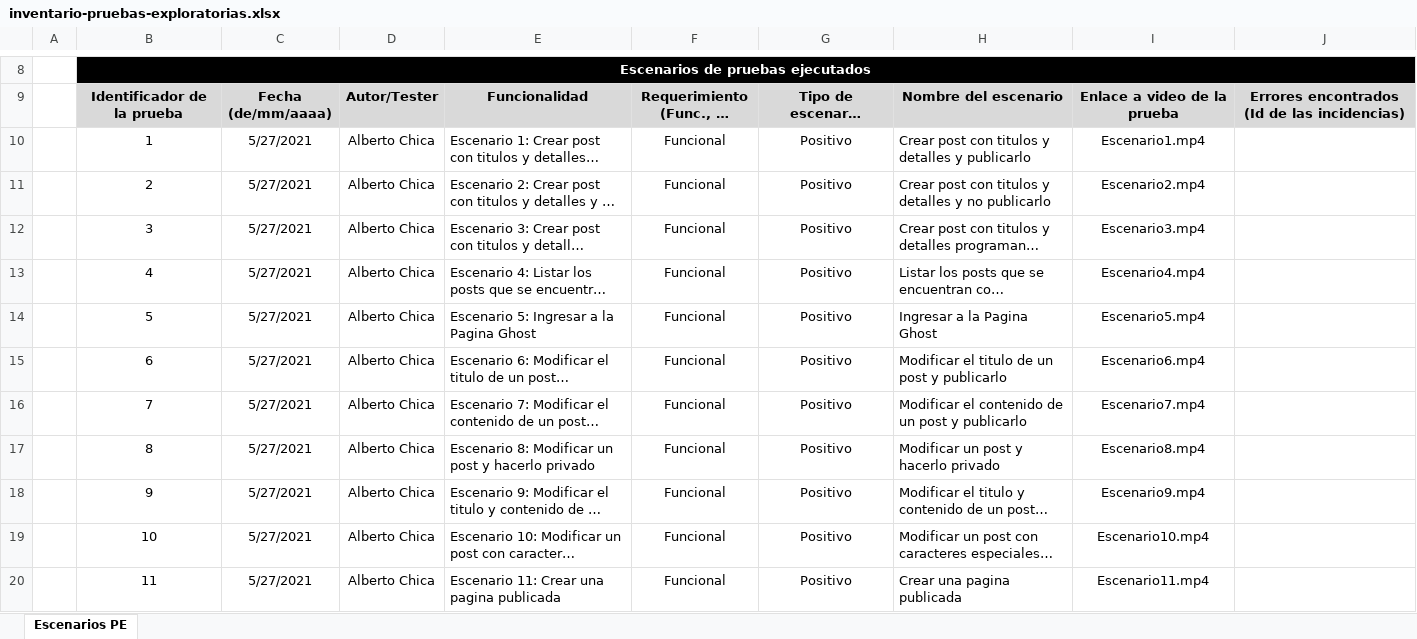
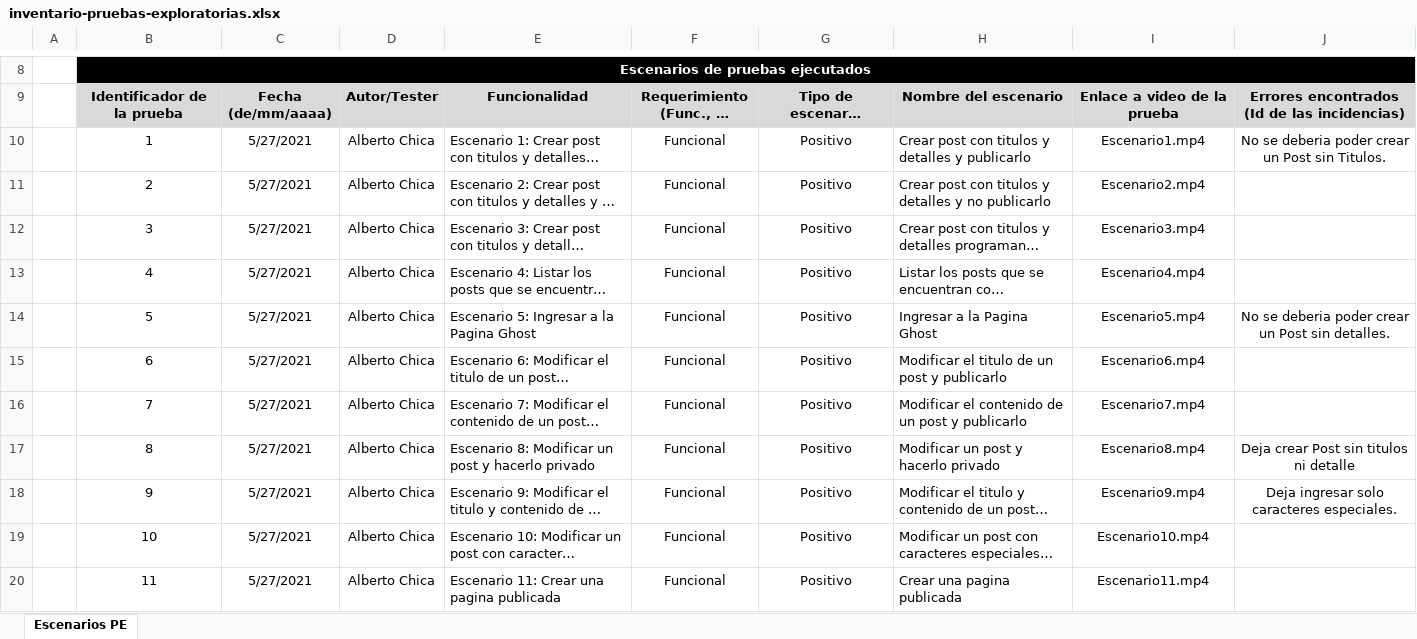
Before and after one commit to Karen-Xiomara/PruebasAutomatizadas, an Excel workbook: Videos/inventario-pruebas-exploratorias.xlsx, sheet Escenarios PE, drawn as a sheet; only a part is shown, gaps mark what is left out; long unchanged cells end in …; values as stored, in another font and other column widths than the file's, no borders; charts and pictures not drawn; the diff names each change by its address in the sheet, - before the commit and + after, or states it on an @@ line.

Commit message:
Actualizacion Escenarios Pruebas exploratorias

```diff
--- a/Videos/inventario-pruebas-exploratorias.xlsx (sheet Escenarios PE)
+++ b/Videos/inventario-pruebas-exploratorias.xlsx (sheet Escenarios PE)
-J10: (empty)
+J10: No se deberia poder crear un Post sin Titulos.
-J14: (empty)
+J14: No se deberia poder crear un Post sin detalles.
-J17: (empty)
+J17: Deja crear Post sin titulos ni detalle
-J18: (empty)
+J18: Deja ingresar solo caracteres especiales.
```
